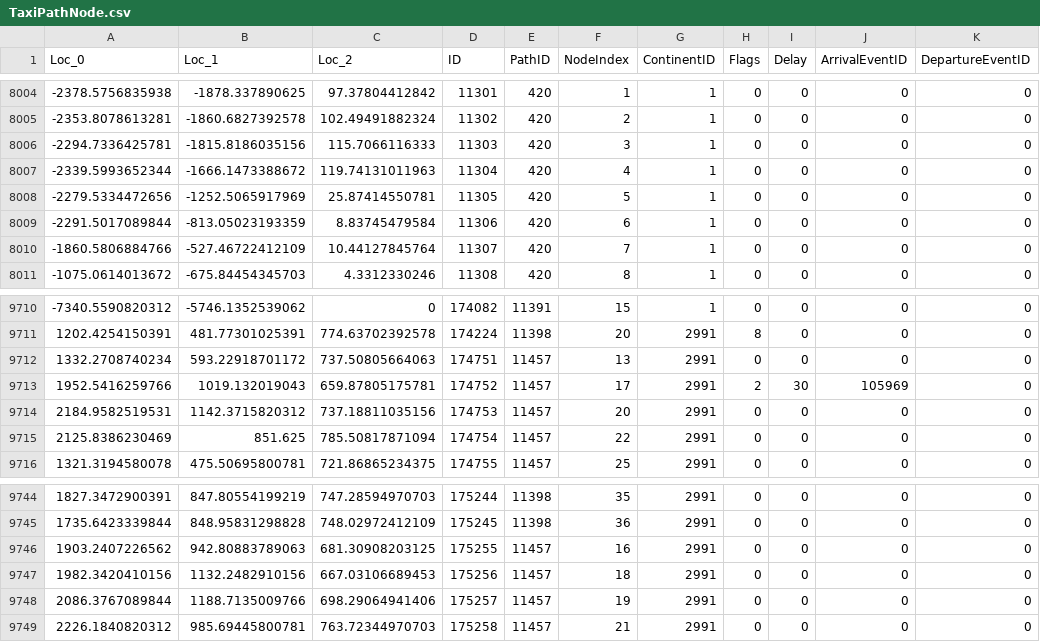
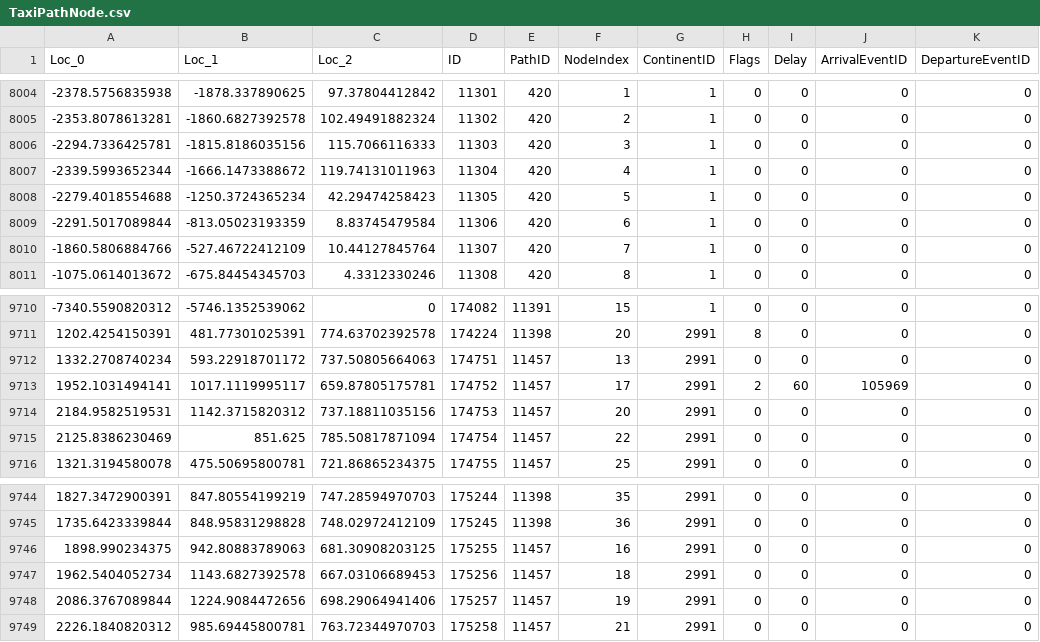
Before and after one commit to superjsal/jsal-ui, a CSV file: data/taxi/TaxiPathNode.csv, drawn as a sheet; only a part is shown, gaps mark what is left out.

Commit message:
Flight bar: flight paths from the latest build
The flight tables are now Forever build 1.60.1.70938's (one path, 77 to
22, is 3 yards shorter). Checked against the 67 routes EG Link's players
timed: the predicted times are off by 0.2% at the median and 90% are
within 0.5%. One route, Tarren Mill to the Sepulcher (13 to 10), was
timed at 74 and 75 seconds against 100 predicted, about 40 yards a
second; with two timings it is left to the landing's own fine-tuning.

```diff
--- a/data/taxi/TaxiPathNode.csv
+++ b/data/taxi/TaxiPathNode.csv
@@ -8007,3 +8007,3 @@ Loc_0,Loc_1,Loc_2,ID,PathID,NodeIndex,ContinentID,Flags,Delay,ArrivalEventID,Dep
 -2339.5993652344,-1666.1473388672,119.74131011963,11304,420,4,1,0,0,0,0
--2279.5334472656,-1252.5065917969,25.87414550781,11305,420,5,1,0,0,0,0
+-2279.4018554688,-1250.3724365234,42.29474258423,11305,420,5,1,0,0,0,0
 -2291.5017089844,-813.05023193359,8.83745479584,11306,420,6,1,0,0,0,0
@@ -9712,3 +9712,3 @@ Loc_0,Loc_1,Loc_2,ID,PathID,NodeIndex,ContinentID,Flags,Delay,ArrivalEventID,Dep
 1332.2708740234,593.22918701172,737.50805664063,174751,11457,13,2991,0,0,0,0
-1952.5416259766,1019.132019043,659.87805175781,174752,11457,17,2991,2,30,105969,0
+1952.1031494141,1017.1119995117,659.87805175781,174752,11457,17,2991,2,60,105969,0
 2184.9582519531,1142.3715820312,737.18811035156,174753,11457,20,2991,0,0,0,0
@@ -9745,5 +9745,5 @@ Loc_0,Loc_1,Loc_2,ID,PathID,NodeIndex,ContinentID,Flags,Delay,ArrivalEventID,Dep
 1735.6423339844,848.95831298828,748.02972412109,175245,11398,36,2991,0,0,0,0
-1903.2407226562,942.80883789063,681.30908203125,175255,11457,16,2991,0,0,0,0
-1982.3420410156,1132.2482910156,667.03106689453,175256,11457,18,2991,0,0,0,0
-2086.3767089844,1188.7135009766,698.29064941406,175257,11457,19,2991,0,0,0,0
+1898.990234375,942.80883789063,681.30908203125,175255,11457,16,2991,0,0,0,0
+1962.5404052734,1143.6827392578,667.03106689453,175256,11457,18,2991,0,0,0,0
+2086.3767089844,1224.9084472656,698.29064941406,175257,11457,19,2991,0,0,0,0
 2226.1840820312,985.69445800781,763.72344970703,175258,11457,21,2991,0,0,0,0
```
Also changed, not shown: 1 other file.
